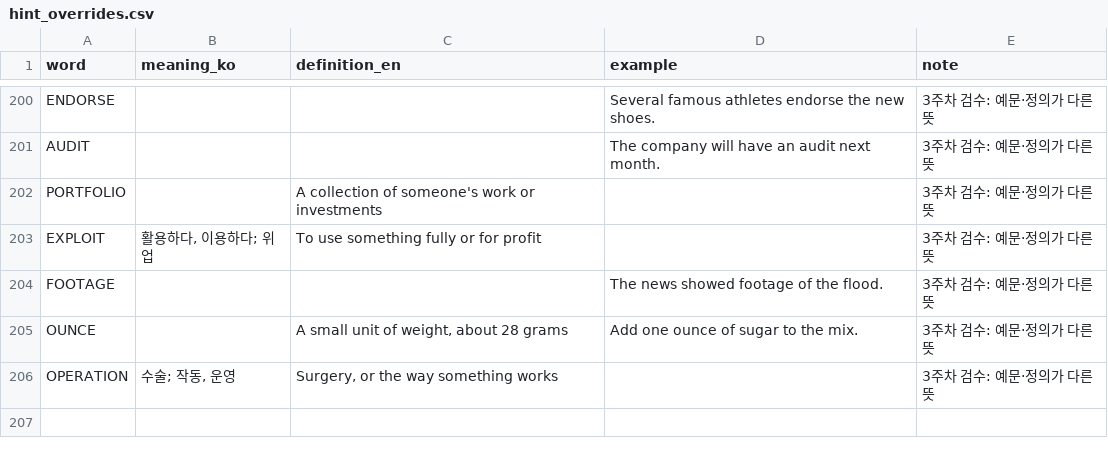
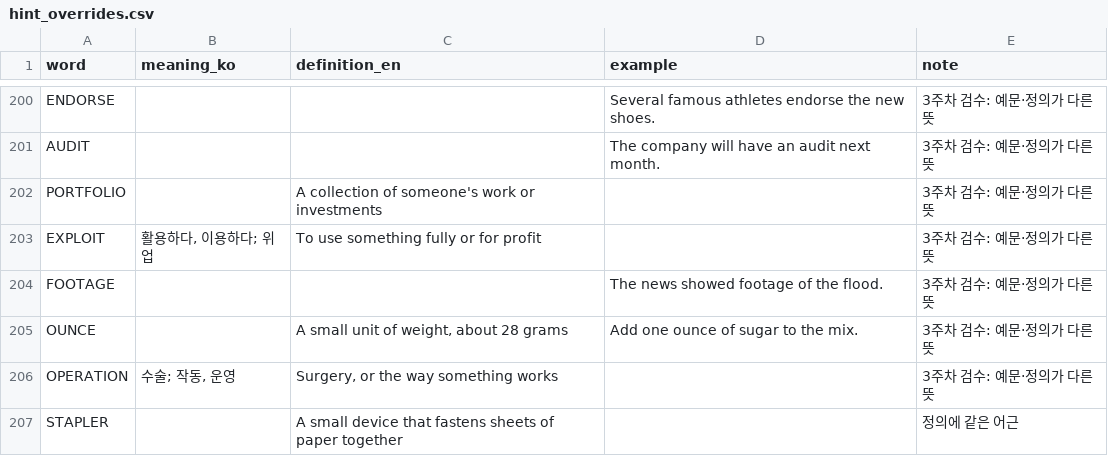
Before and after one commit to alstjd0319/WordCross, a CSV file: data/hint_overrides.csv, drawn as a sheet; only a part is shown, gaps mark what is left out; the diff names each change by its address in the sheet, - before the commit and + after, or states it on an @@ line.

```diff
--- a/data/hint_overrides.csv
+++ b/data/hint_overrides.csv
+row 207: STAPLER |  | A small device that fastens sheets of paper together |  | 정의에 같은 어근
```
Also changed, not shown: 4 other files.
